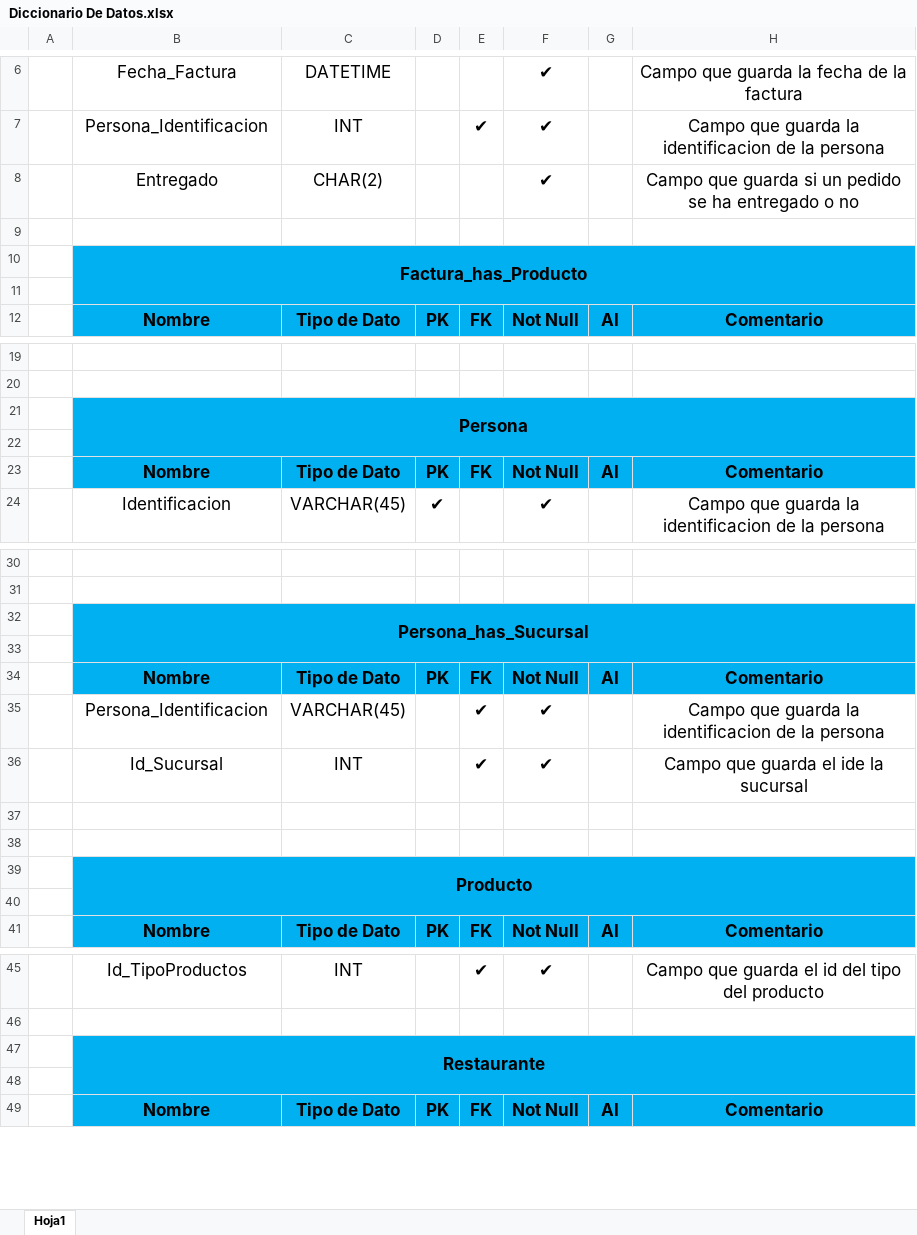
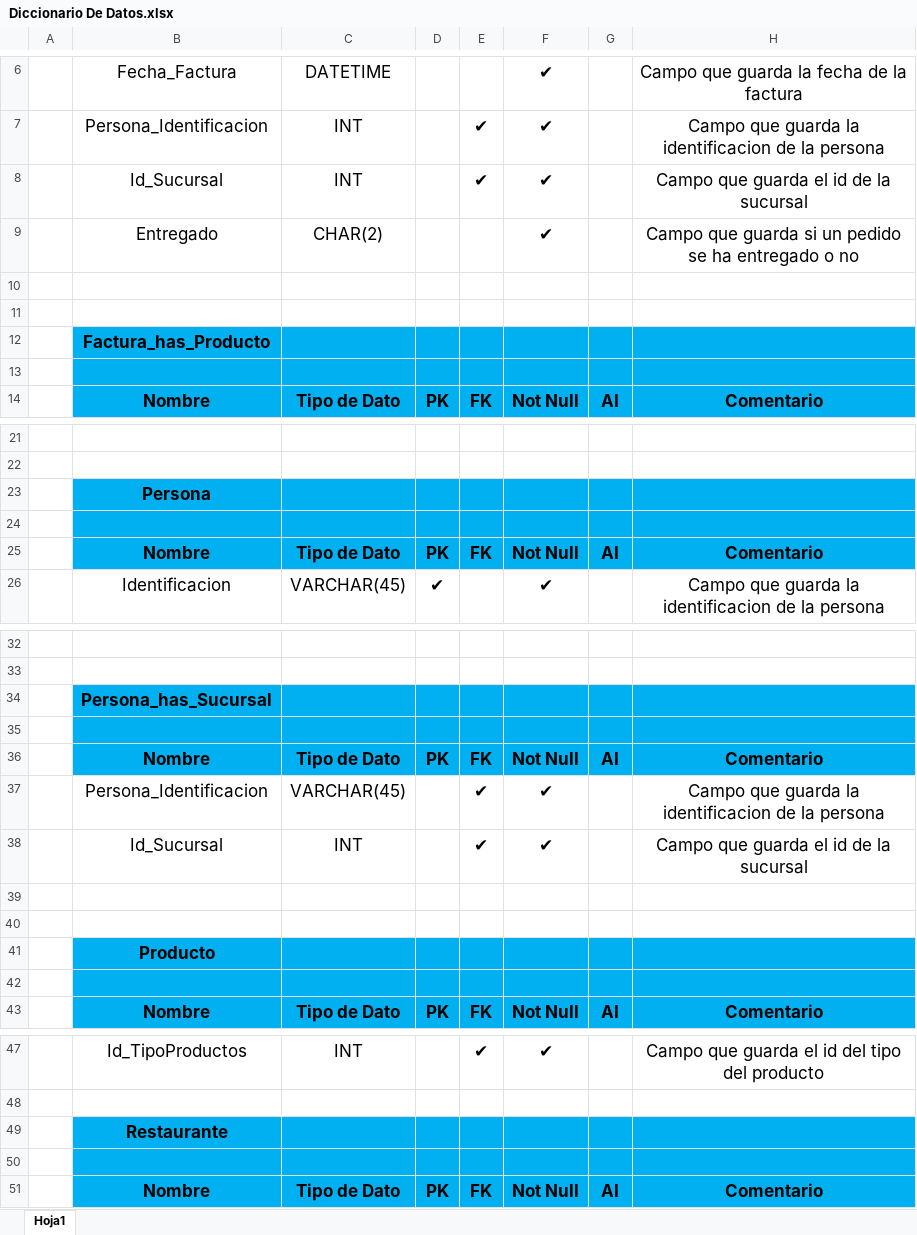
Before and after one commit to juannicolasvargas/SANF-solutions-helps, an Excel workbook: Sexto Trimestre/Diccionario De Datos.xlsx, sheet Hoja1, drawn as a sheet; only a part is shown, gaps mark what is left out; values as stored, in another font and other column widths than the file's, no borders; removed rows and columns are numbered as before the commit, all else as after; the diff covers the shown part only; the diff names each change by its address in the sheet, - before the commit and + after, or states it on an @@ line.

Commit message:
Se agrego un nuevo campo a la tabla factura

```diff
--- a/Sexto Trimestre/Diccionario De Datos.xlsx (sheet Hoja1)
+++ b/Sexto Trimestre/Diccionario De Datos.xlsx (sheet Hoja1)
+row 8:  | Id_Sucursal | INT |  | ✔ | ✔ |  | Campo que guarda el id de la sucursal
+row 10: (empty)
-B10:H11 merged
-B21:H22 merged
-B32:H33 merged
-H38: Campo que guarda el ide la sucursal
+H38: Campo que guarda el id de la sucursal
-B39:H40 merged
-B47:H48 merged
```
Also changed, not shown: merged cells elsewhere in this sheet.
